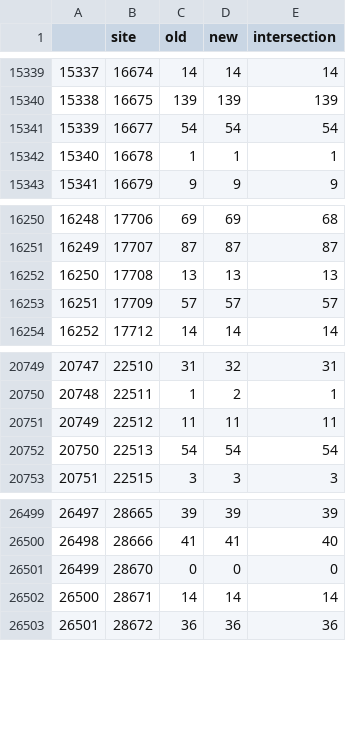
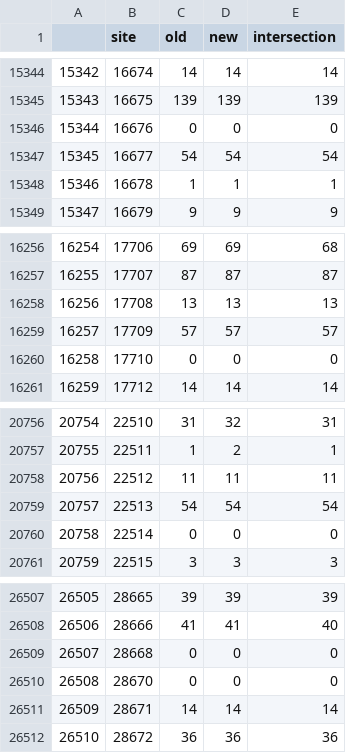
Before and after one commit to jeromekelleher/sc2ts-paper, a CSV file: arg_postprocessing/sc2ts_2023-02-21_intersection_asp.csv, drawn as a sheet; only a part is shown, gaps mark what is left out; the diff covers the shown part only; the diff names each change by its address in the sheet, - before the commit and + after, or states it on an @@ line.

```diff
--- a/arg_postprocessing/sc2ts_2023-02-21_intersection_asp.csv
+++ b/arg_postprocessing/sc2ts_2023-02-21_intersection_asp.csv
@@ column A renumbered from row 7212 down @@
+row 15346: 15344 | 16676 | 0 | 0 | 0
+row 16260: 16258 | 17710 | 0 | 0 | 0
+row 20760: 20758 | 22514 | 0 | 0 | 0
+row 26509: 26507 | 28668 | 0 | 0 | 0
```
Also changed, not shown: 5 added rows elsewhere in this file, arg_postprocessing/usher_2023-02-21_intersection_asp.csv, 2 other files.
